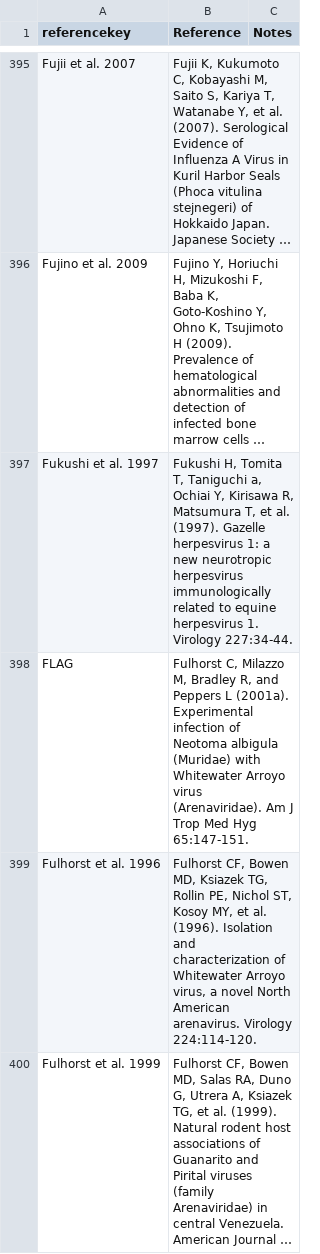
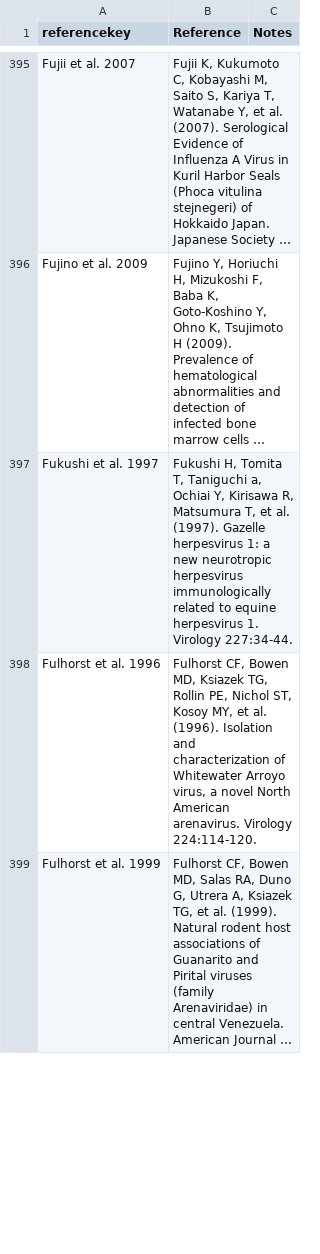
Before and after one commit to ecohealthalliance/HP3, a CSV file: data/references.csv, drawn as a sheet; only a part is shown, gaps mark what is left out; long unchanged cells end in …; removed rows and columns are numbered as before the commit, all else as after; the diff covers the shown part only; the diff names each change by its address in the sheet, - before the commit and + after, or states it on an @@ line.

Commit message:
Correct Fulhorst 2001 reference

```diff
--- a/data/references.csv
+++ b/data/references.csv
-row 398: FLAG | Fulhorst C, Milazzo M, Bradley R, and Peppers L (2001a). Experimental infection of Neotoma albigula (Muridae) with Whitewater Arroyo virus (Arenaviridae). Am J Trop Med Hyg 65:147-151.
```
Also changed, not shown: 1 added row and 1 removed row elsewhere in this file.
